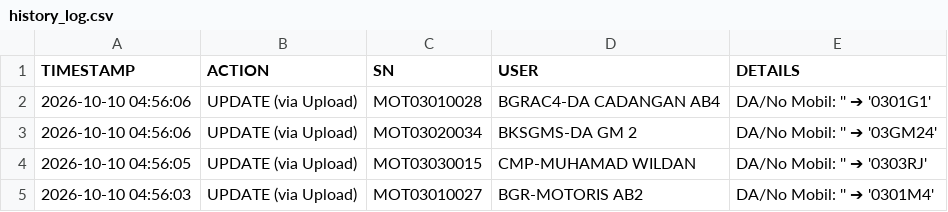
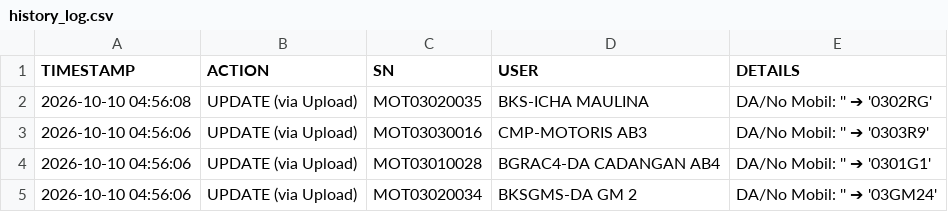
Before and after one commit to ranzfe/it-asset-management, a CSV file: history_log.csv, drawn as a sheet; only a part is shown; the shorter side is filled out with more unchanged rows.

Commit message:
Auto-update history log: 2026-10-10 04:56:08

```diff
--- a/history_log.csv
+++ b/history_log.csv
@@ -1,2 +1,4 @@
 TIMESTAMP,ACTION,SN,USER,DETAILS
+2026-10-10 04:56:08,UPDATE (via Upload),MOT03020035,BKS-ICHA MAULINA,DA/No Mobil: '' ➔ '0302RG'
+2026-10-10 04:56:06,UPDATE (via Upload),MOT03030016,CMP-MOTORIS AB3,DA/No Mobil: '' ➔ '0303R9'
 2026-10-10 04:56:06,UPDATE (via Upload),MOT03010028,BGRAC4-DA CADANGAN AB4,DA/No Mobil: '' ➔ '0301G1'
```
